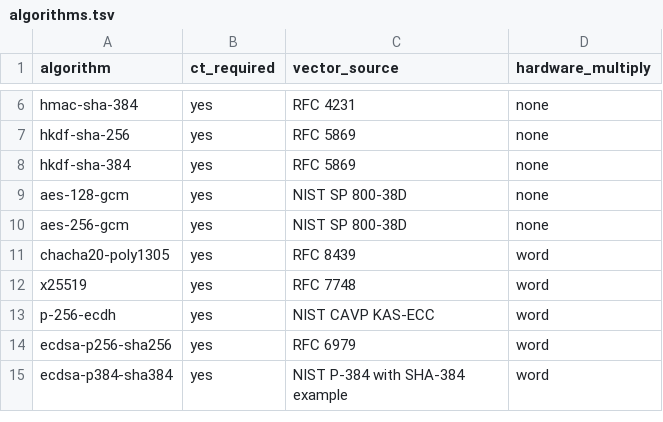
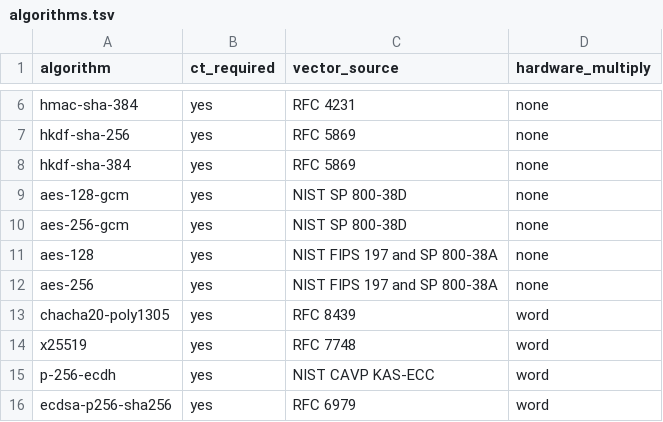
Before and after one commit to briar-systems/mach-crypto, a TSV file: assurance/algorithms.tsv, drawn as a sheet; only a part is shown, gaps mark what is left out; the shorter side is filled out with more unchanged rows; the diff names each change by its address in the sheet, - before the commit and + after, or states it on an @@ line.

```diff
--- a/assurance/algorithms.tsv
+++ b/assurance/algorithms.tsv
+row 11: aes-128 | yes | NIST FIPS 197 and SP 800-38A | none
+row 12: aes-256 | yes | NIST FIPS 197 and SP 800-38A | none
```
Also changed, not shown: assurance/tests.tsv, assurance/zeroization.tsv, 4 other files.
